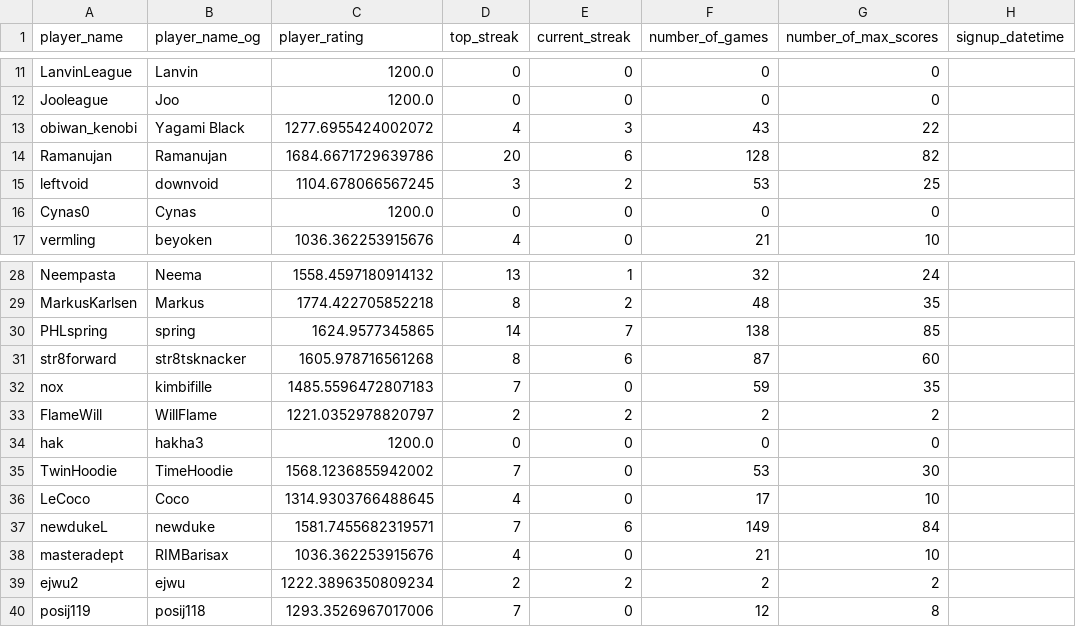
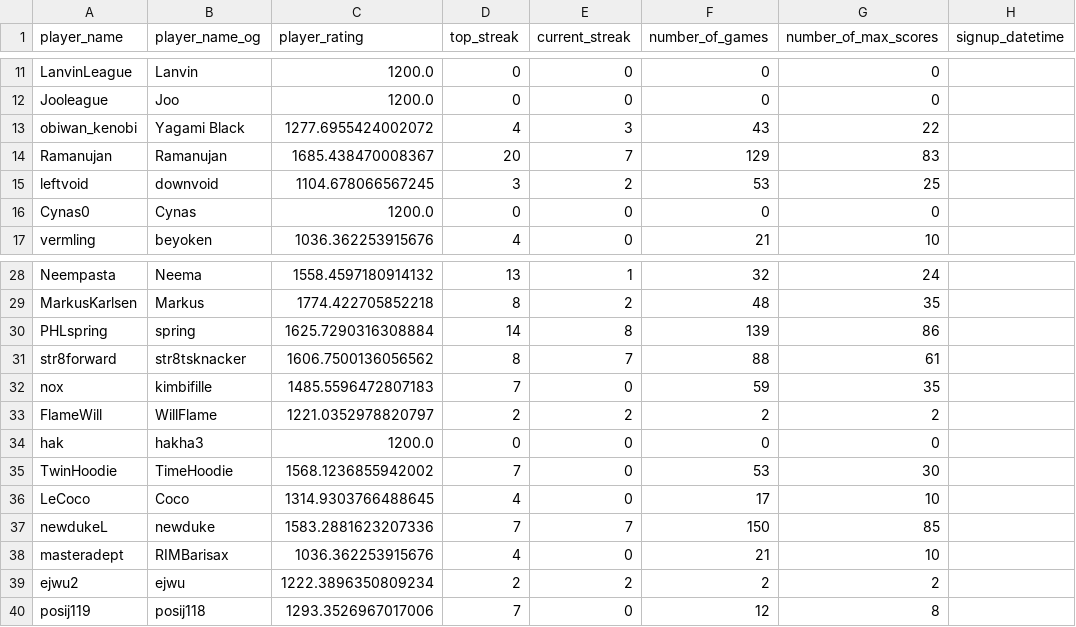
Before and after one commit to hanabi-league/hanabi-league.github.io, a CSV file: data/player_data.csv, drawn as a sheet; only a part is shown, gaps mark what is left out.

```diff
--- a/data/player_data.csv
+++ b/data/player_data.csv
@@ -13,3 +13,3 @@ Jooleague,Joo,1200.0,0,0,0,0,
 obiwan_kenobi,Yagami Black,1277.6955424002072,4,3,43,22,
-Ramanujan,Ramanujan,1684.6671729639786,20,6,128,82,
+Ramanujan,Ramanujan,1685.438470008367,20,7,129,83,
 leftvoid,downvoid,1104.678066567245,3,2,53,25,
@@ -29,4 +29,4 @@ Neempasta,Neema,1558.4597180914132,13,1,32,24,
 MarkusKarlsen,Markus,1774.422705852218,8,2,48,35,
-PHLspring,spring,1624.9577345865,14,7,138,85,
-str8forward,str8tsknacker,1605.978716561268,8,6,87,60,
+PHLspring,spring,1625.7290316308884,14,8,139,86,
+str8forward,str8tsknacker,1606.7500136056562,8,7,88,61,
 nox,kimbifille,1485.5596472807183,7,0,59,35,
@@ -36,3 +36,3 @@ TwinHoodie,TimeHoodie,1568.1236855942002,7,0,53,30,
 LeCoco,Coco,1314.9303766488645,4,0,17,10,
-newdukeL,newduke,1581.7455682319571,7,6,149,84,
+newdukeL,newduke,1583.2881623207336,7,7,150,85,
 masteradept,RIMBarisax,1036.362253915676,4,0,21,10,
```
Also changed, not shown: data/player_game_data.csv, data/variant_data.csv, 2 other files.
